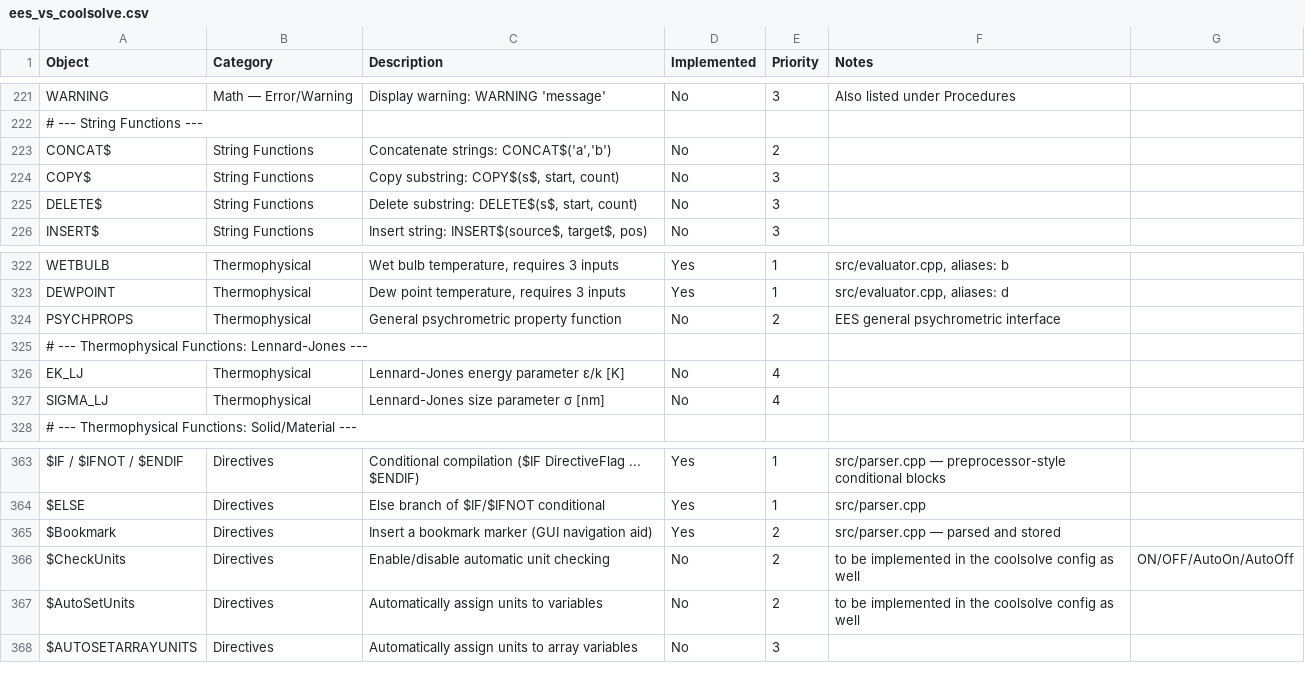
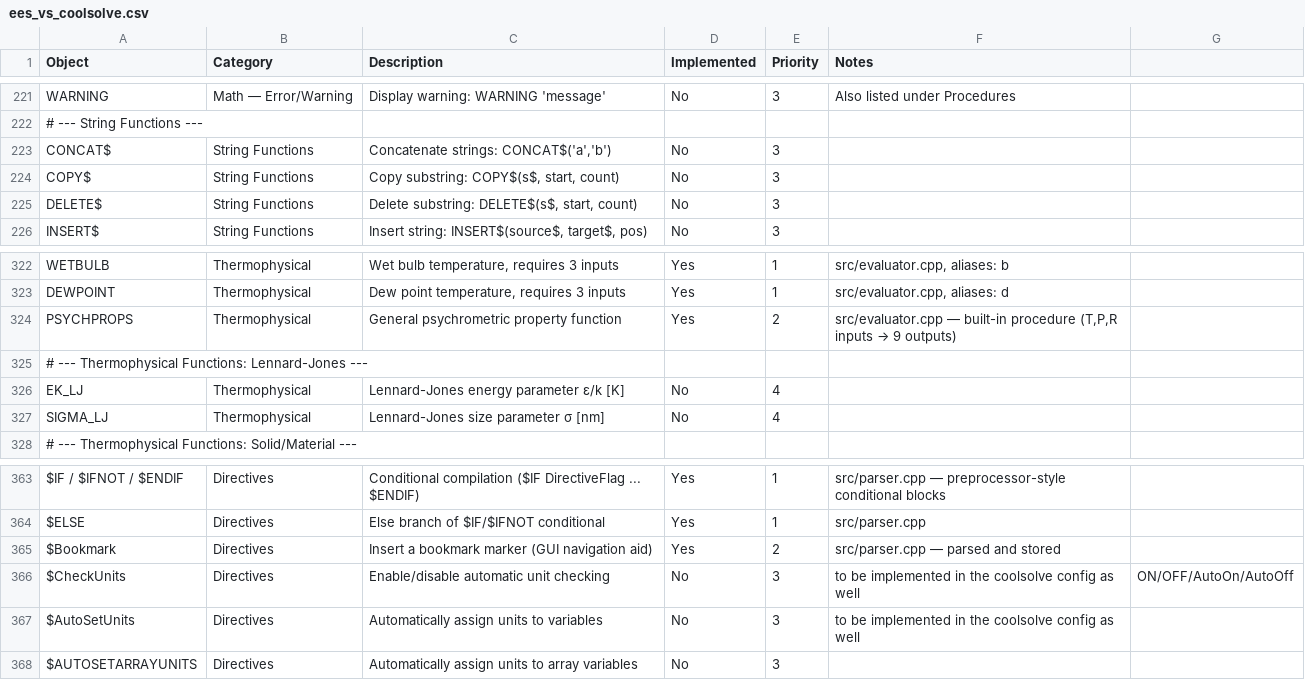
Before and after one commit to CoolProp/CoolSolve, a CSV file: docs/ees_vs_coolsolve.csv, drawn as a sheet; only a part is shown, gaps mark what is left out; the diff covers the shown part only.

Commit message:
Implement priority 2 EES compatibility features including ERF, ERFC, LMTD_F, STRING$, STRINGVAL, and additional thermophysical properties. Update fluid handling for incompressible solutions and add tests for new functionalities.

```diff
--- a/docs/ees_vs_coolsolve.csv
+++ b/docs/ees_vs_coolsolve.csv
@@ -222,3 +222,3 @@ WARNING,Math — Error/Warning,Display warning: WARNING 'message',No,3,Also list
 # --- String Functions ---,,,,,,
-CONCAT$,String Functions,"Concatenate strings: CONCAT$('a','b')",No,2,,
+CONCAT$,String Functions,"Concatenate strings: CONCAT$('a','b')",No,3,,
 COPY$,String Functions,"Copy substring: COPY$(s$, start, count)",No,3,,
@@ -323,3 +323,3 @@ WETBULB,Thermophysical,"Wet bulb temperature, requires 3 inputs",Yes,1,"src/eval
 DEWPOINT,Thermophysical,"Dew point temperature, requires 3 inputs",Yes,1,"src/evaluator.cpp, aliases: d",
-PSYCHPROPS,Thermophysical,General psychrometric property function,No,2,EES general psychrometric interface,
+PSYCHPROPS,Thermophysical,General psychrometric property function,Yes,2,"src/evaluator.cpp — built-in procedure (T,P,R inputs → 9 outputs)"
 # --- Thermophysical Functions: Lennard-Jones ---,,,,,,
@@ -365,4 +365,4 @@ $ELSE,Directives,Else branch of $IF/$IFNOT conditional,Yes,1,src/parser.cpp,
 $Bookmark,Directives,Insert a bookmark marker (GUI navigation aid),Yes,2,src/parser.cpp — parsed and stored,
-$CheckUnits,Directives,Enable/disable automatic unit checking,No,2,to be implemented in the coolsolve config as well, ON/OFF/AutoOn/AutoOff
-$AutoSetUnits,Directives,Automatically assign units to variables,No,2,to be implemented in the coolsolve config as well,
+$CheckUnits,Directives,Enable/disable automatic unit checking,No,3,to be implemented in the coolsolve config as well, ON/OFF/AutoOn/AutoOff
+$AutoSetUnits,Directives,Automatically assign units to variables,No,3,to be implemented in the coolsolve config as well,
 $AUTOSETARRAYUNITS,Directives,Automatically assign units to array variables,No,3,,
```
Also changed, not shown: 53 edited cells elsewhere in this file, 8 other files.
